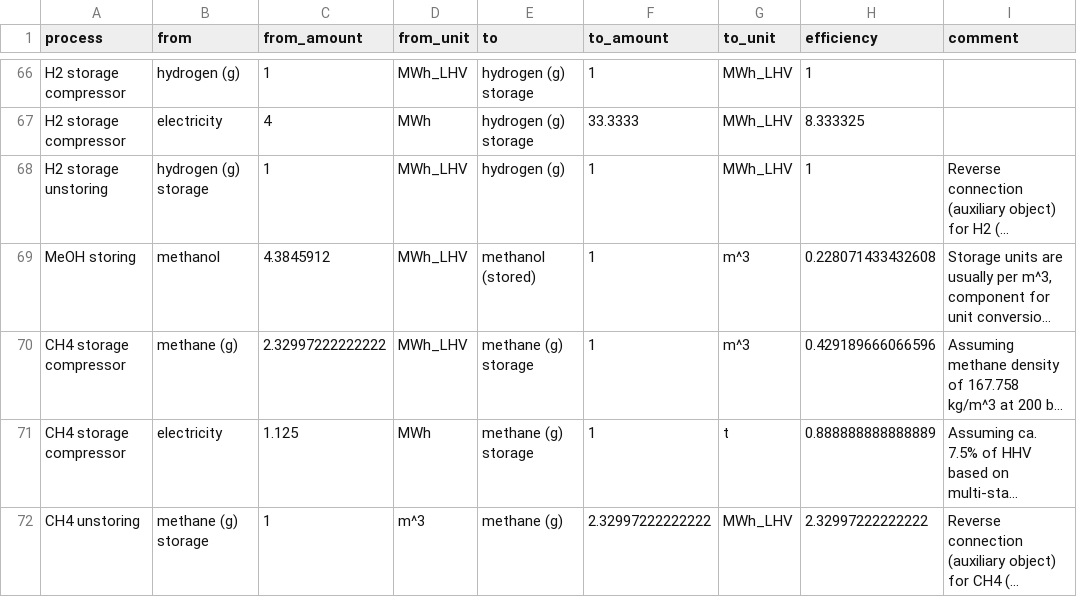
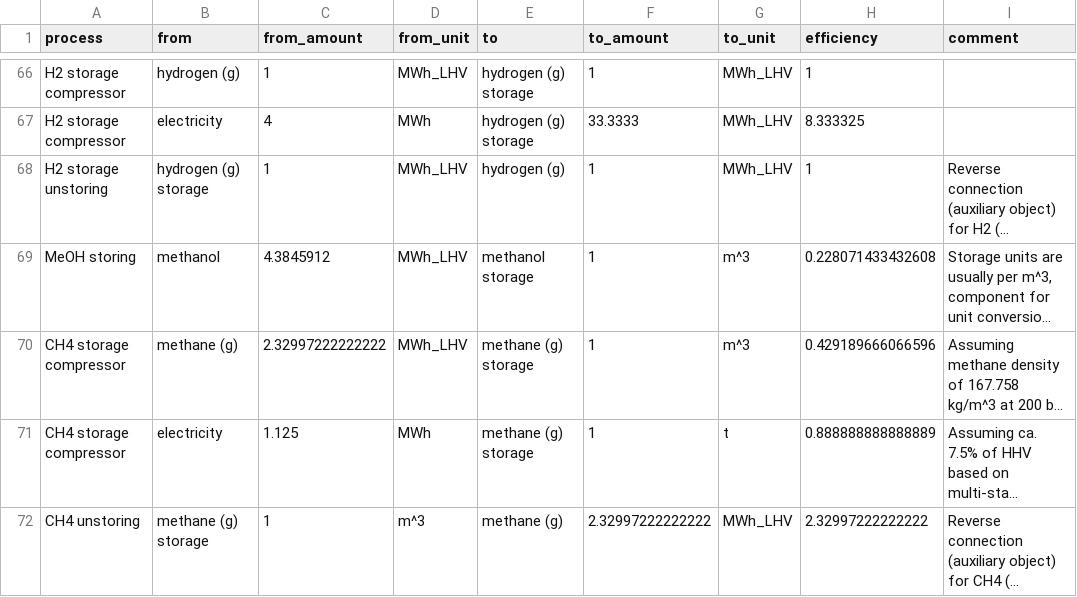
Before and after one commit to euronion/trace, a CSV file: data/efficiencies.csv, drawn as a sheet; only a part is shown, gaps mark what is left out; long unchanged cells end in …; the diff names each change by its address in the sheet, - before the commit and + after, or states it on an @@ line.

```diff
--- a/data/efficiencies.csv
+++ b/data/efficiencies.csv
-E69 (to): methanol (stored)
+E69 (to): methanol storage
```
Also changed, not shown: escs/shipping-meoh/buses.csv, escs/shipping-meoh/links.csv, 1 other file.
